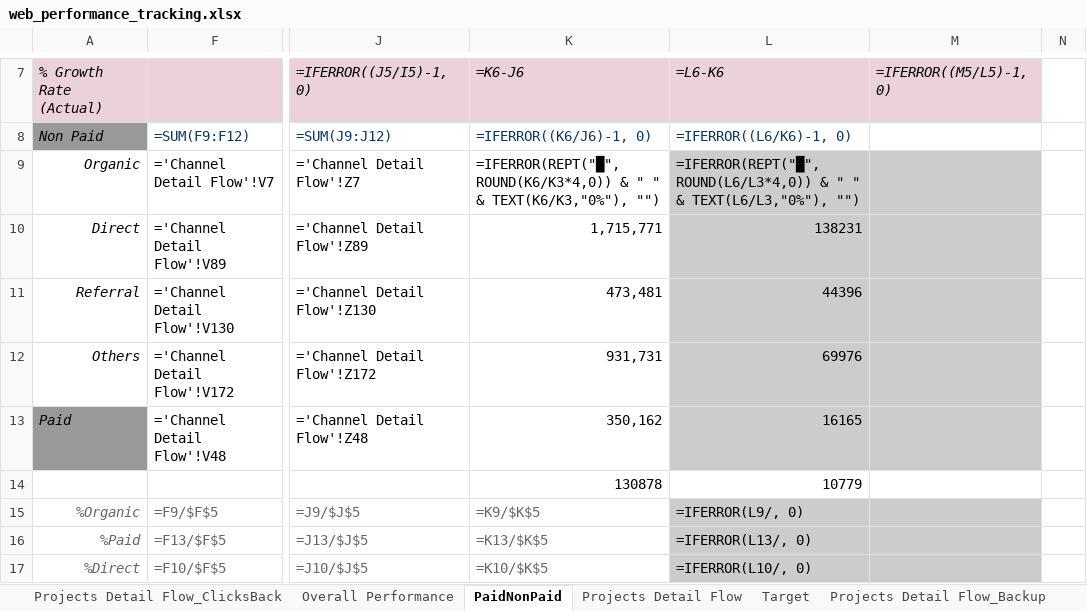
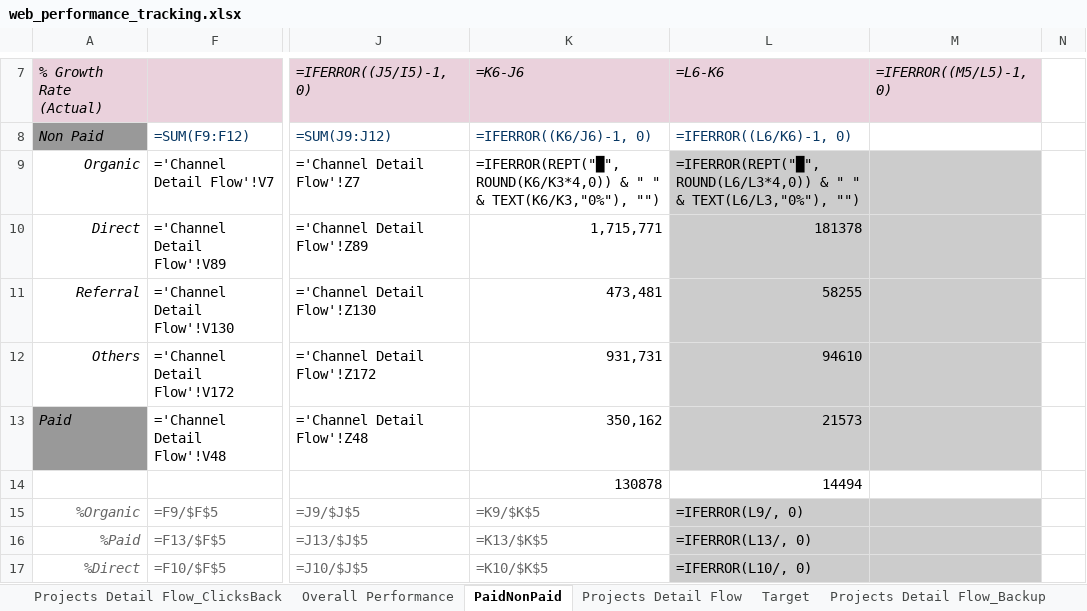
Before and after one commit to stormhoang/hienho-knowledgebase, an Excel workbook: 07_REPORTS/web_performance_tracking.xlsx, sheet PaidNonPaid, drawn as a sheet; only a part is shown, gaps mark what is left out; values as stored, in another font and other column widths than the file's, no borders; formulas without a stored value are shown as written; conditional formats not drawn; the diff names each change by its address in the sheet, - before the commit and + after, or states it on an @@ line.

```diff
--- a/07_REPORTS/web_performance_tracking.xlsx (sheet PaidNonPaid)
+++ b/07_REPORTS/web_performance_tracking.xlsx (sheet PaidNonPaid)
-L10: 138231
+L10: 181378
-L11: 44396
+L11: 58255
-L12: 69976
+L12: 94610
-L13: 16165
+L13: 21573
-L14: 10779
+L14: 14494
```
Also changed, not shown: sheet MTD Pivot, sheet Full month Pivot, sheet Overall Performance, 07_REPORTS/web_platform_performance.xlsx, 13 other files.
